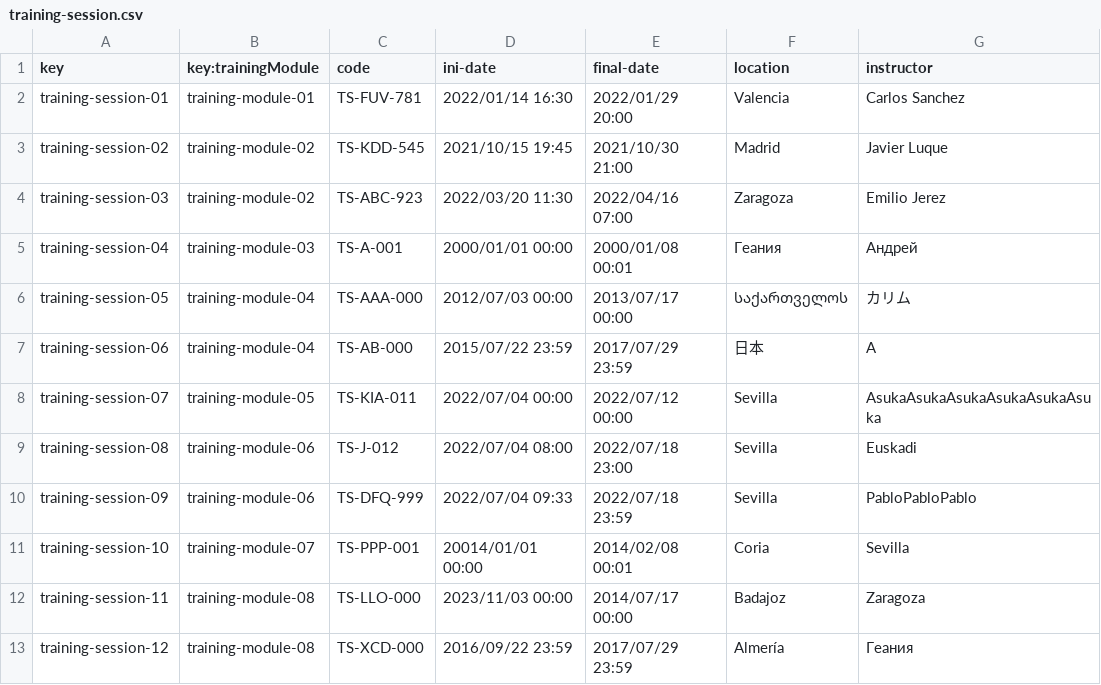
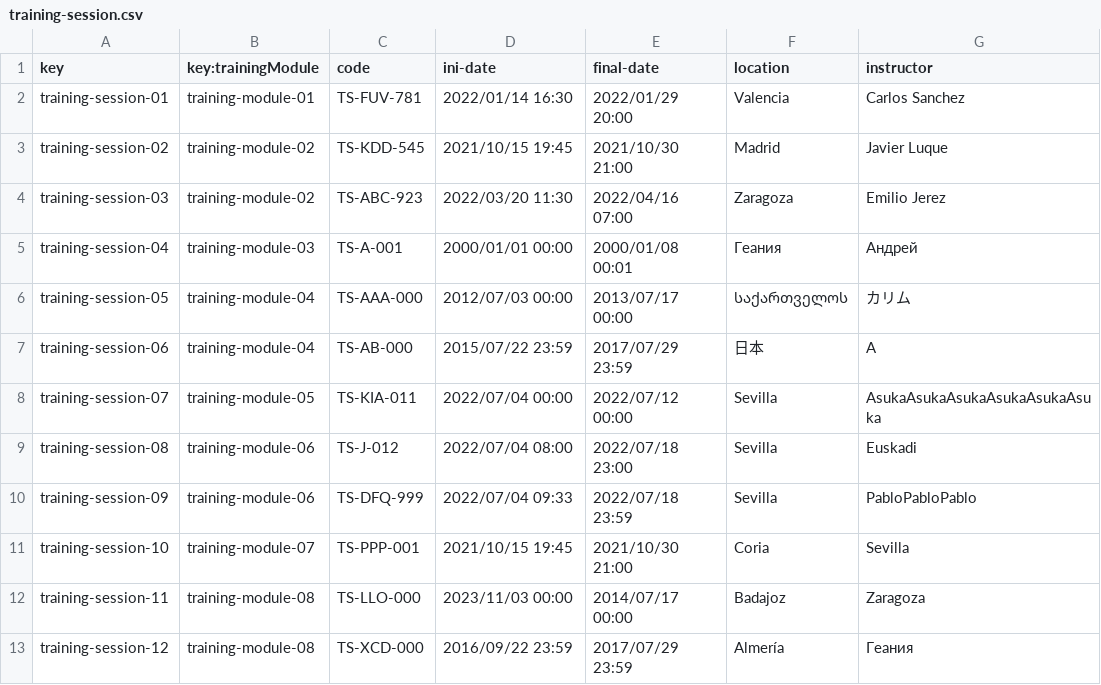
Before and after one commit to davidg43/Acme-SF-D04, a CSV file: src/main/webapp/WEB-INF/resources/sample-data/training-session.csv, drawn as a sheet; only a part is shown; the diff names each change by its address in the sheet, - before the commit and + after, or states it on an @@ line.

Commit message:
Corrección final csv

```diff
--- a/src/main/webapp/WEB-INF/resources/sample-data/training-session.csv
+++ b/src/main/webapp/WEB-INF/resources/sample-data/training-session.csv
-D11 (ini-date): 20014/01/01 00:00
+D11 (ini-date): 2021/10/15 19:45
-E11 (final-date): 2014/02/08 00:01
+E11 (final-date): 2021/10/30 21:00
```
